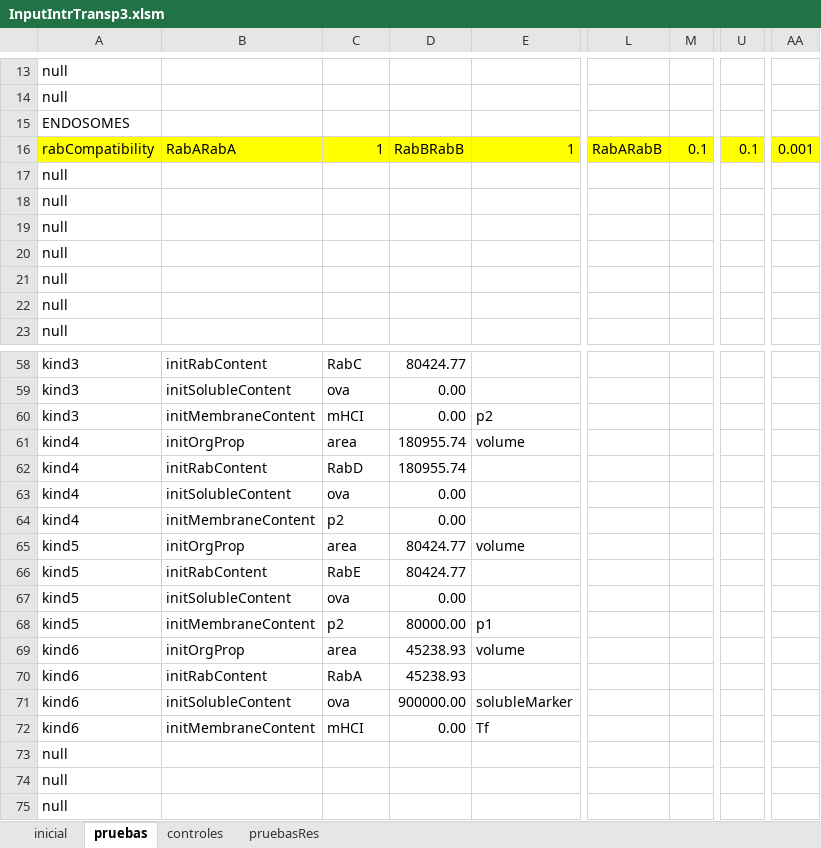
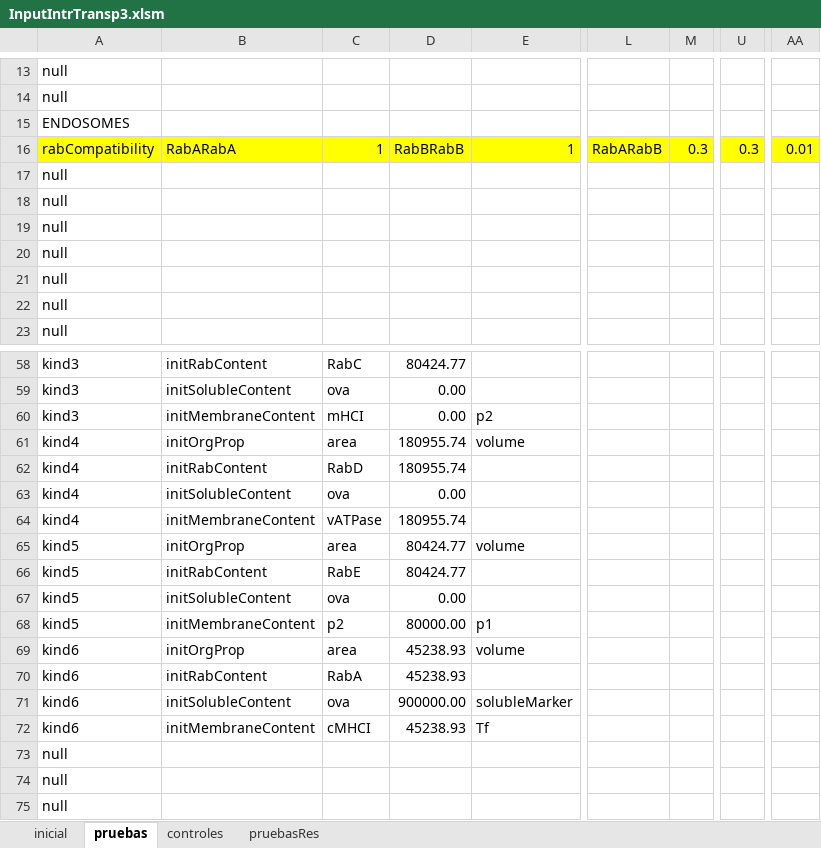
Before and after one commit to ihem-institute/immunity, an Excel workbook: InputIntrTransp3.xlsm, sheet pruebas, drawn as a sheet; only a part is shown, gaps mark what is left out; values as stored, in another font and other column widths than the file's, no borders; the diff covers the shown part only; the diff names each change by its address in the sheet, - before the commit and + after, or states it on an @@ line.

```diff
--- a/InputIntrTransp3.xlsm (sheet pruebas)
+++ b/InputIntrTransp3.xlsm (sheet pruebas)
-M16: 0.1
+M16: 0.3
-U16: 0.1
+U16: 0.3
-AA16: 0.001
+AA16: 0.01
-C64: p2
+C64: vATPase
-D64: 0.00
+D64: 180955.74
-C72: mHCI
+C72: cMHCI
-D72: 0.00
+D72: 45238.93
```
Also changed, not shown: 3 added rows, 3 removed rows, 15 edited cells and cell formats elsewhere in this sheet, sheet inicial, 13 other files.
